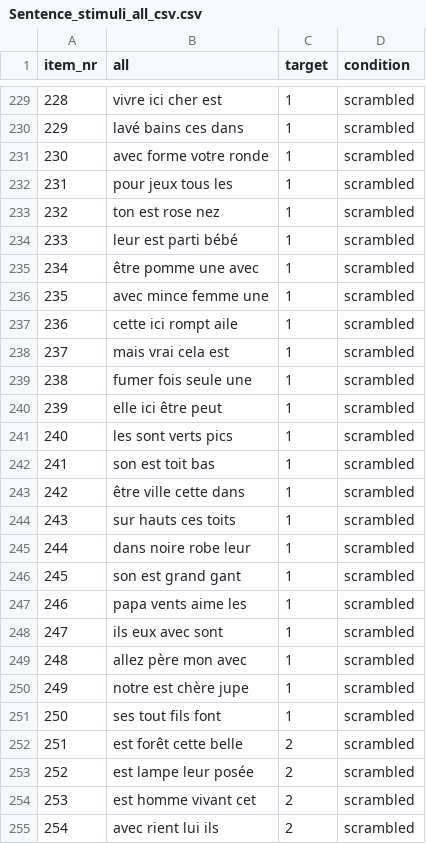
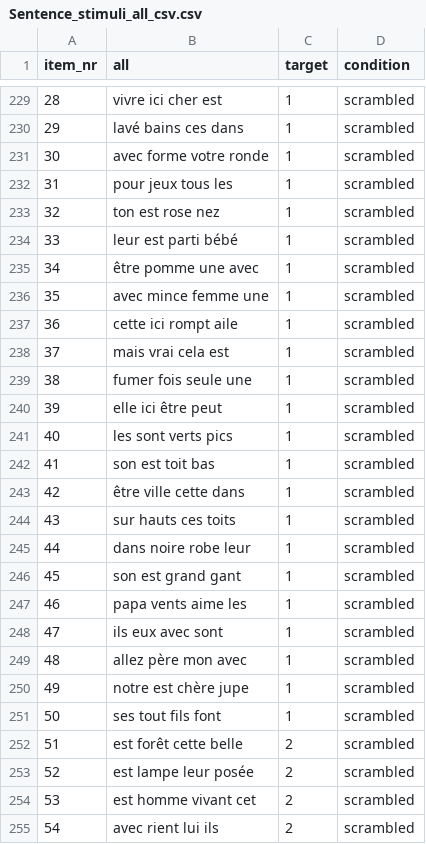
Before and after one commit to dr-nathan/OB1_SAM, a CSV file: Stimuli/Sentence_stimuli_all_csv.csv, drawn as a sheet; only a part is shown, gaps mark what is left out; the diff covers the shown part only.

```diff
--- a/Stimuli/Sentence_stimuli_all_csv.csv
+++ b/Stimuli/Sentence_stimuli_all_csv.csv
@@ -229,27 +229,27 @@
-228,vivre ici cher est,1,scrambled
-229,lavé bains ces dans,1,scrambled
-230,avec forme votre ronde,1,scrambled
-231,pour jeux tous les,1,scrambled
-232,ton est rose nez,1,scrambled
-233,leur est parti bébé,1,scrambled
-234,être pomme une avec,1,scrambled
-235,avec mince femme une,1,scrambled
-236,cette ici rompt aile,1,scrambled
-237,mais vrai cela est,1,scrambled
-238,fumer fois seule une,1,scrambled
-239,elle ici être peut,1,scrambled
-240,les sont verts pics,1,scrambled
-241,son est toit bas,1,scrambled
-242,être ville cette dans,1,scrambled
-243,sur hauts ces toits,1,scrambled
-244,dans noire robe leur,1,scrambled
-245,son est grand gant,1,scrambled
-246,papa vents aime les,1,scrambled
-247,ils eux avec sont,1,scrambled
-248,allez père mon avec,1,scrambled
-249,notre est chère jupe,1,scrambled
-250,ses tout fils font,1,scrambled
-251,est forêt cette belle,2,scrambled
-252,est lampe leur posée,2,scrambled
-253,est homme vivant cet,2,scrambled
-254,avec rient lui ils,2,scrambled
+28,vivre ici cher est,1,scrambled
+29,lavé bains ces dans,1,scrambled
+30,avec forme votre ronde,1,scrambled
+31,pour jeux tous les,1,scrambled
+32,ton est rose nez,1,scrambled
+33,leur est parti bébé,1,scrambled
+34,être pomme une avec,1,scrambled
+35,avec mince femme une,1,scrambled
+36,cette ici rompt aile,1,scrambled
+37,mais vrai cela est,1,scrambled
+38,fumer fois seule une,1,scrambled
+39,elle ici être peut,1,scrambled
+40,les sont verts pics,1,scrambled
+41,son est toit bas,1,scrambled
+42,être ville cette dans,1,scrambled
+43,sur hauts ces toits,1,scrambled
+44,dans noire robe leur,1,scrambled
+45,son est grand gant,1,scrambled
+46,papa vents aime les,1,scrambled
+47,ils eux avec sont,1,scrambled
+48,allez père mon avec,1,scrambled
+49,notre est chère jupe,1,scrambled
+50,ses tout fils font,1,scrambled
+51,est forêt cette belle,2,scrambled
+52,est lampe leur posée,2,scrambled
+53,est homme vivant cet,2,scrambled
+54,avec rient lui ils,2,scrambled
```
Also changed, not shown: 173 edited cells elsewhere in this file, Stimuli/Flanker_stimuli_all_csv.csv, 14 other files.
